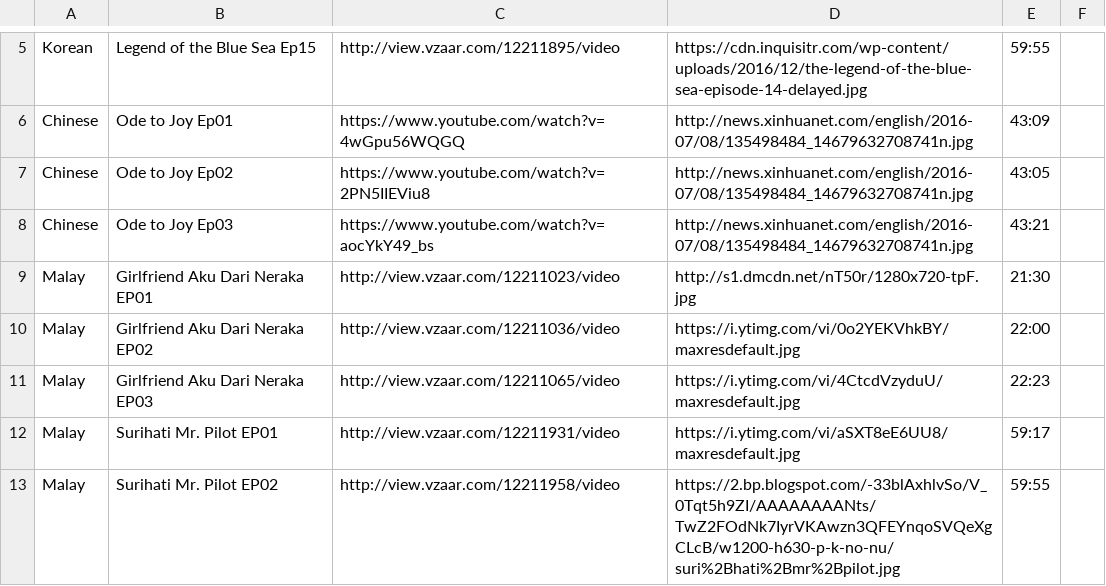
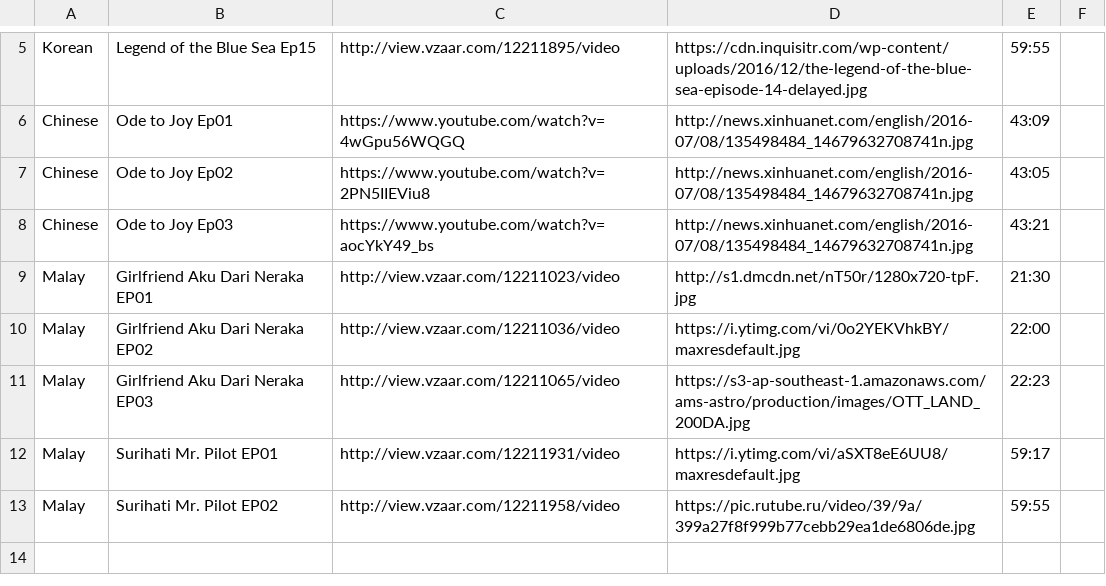
Before and after one commit to LEEY19/findit, a CSV file: lib/seeds/videoss.csv, drawn as a sheet; only a part is shown, gaps mark what is left out.

```diff
--- a/lib/seeds/videoss.csv
+++ b/lib/seeds/videoss.csv
@@ -10,4 +10,4 @@ Malay,Girlfriend Aku Dari Neraka EP01,http://view.vzaar.com/12211023/video,http:
 Malay,Girlfriend Aku Dari Neraka EP02,http://view.vzaar.com/12211036/video,https://i.ytimg.com/vi/0o2YEKVhkBY/maxresdefault.jpg,22:00,
-Malay,Girlfriend Aku Dari Neraka EP03,http://view.vzaar.com/12211065/video,https://i.ytimg.com/vi/4CtcdVzyduU/maxresdefault.jpg,22:23,
+Malay,Girlfriend Aku Dari Neraka EP03,http://view.vzaar.com/12211065/video,https://s3-ap-southeast-1.amazonaws.com/ams-astro/production/images/OTT_LAND_200DA.jpg,22:23,
 Malay,Surihati Mr. Pilot EP01,http://view.vzaar.com/12211931/video,https://i.ytimg.com/vi/aSXT8eE6UU8/maxresdefault.jpg,59:17,
-Malay,Surihati Mr. Pilot EP02,http://view.vzaar.com/12211958/video,https://2.bp.blogspot.com/-33blAxhlvSo/V_0Tqt5h9ZI/AAAAAAAANts/TwZ2FOdNk7IyrVKAwzn3QFEYnqoSVQeXgCLcB/w1200-h630-p-k-no-nu/suri%2Bhati%2Bmr%2Bpilot.jpg,59:55,
+Malay,Surihati Mr. Pilot EP02,http://view.vzaar.com/12211958/video,https://pic.rutube.ru/video/39/9a/399a27f8f999b77cebb29ea1de6806de.jpg,59:55,
```
Also changed, not shown: 19 other files.
